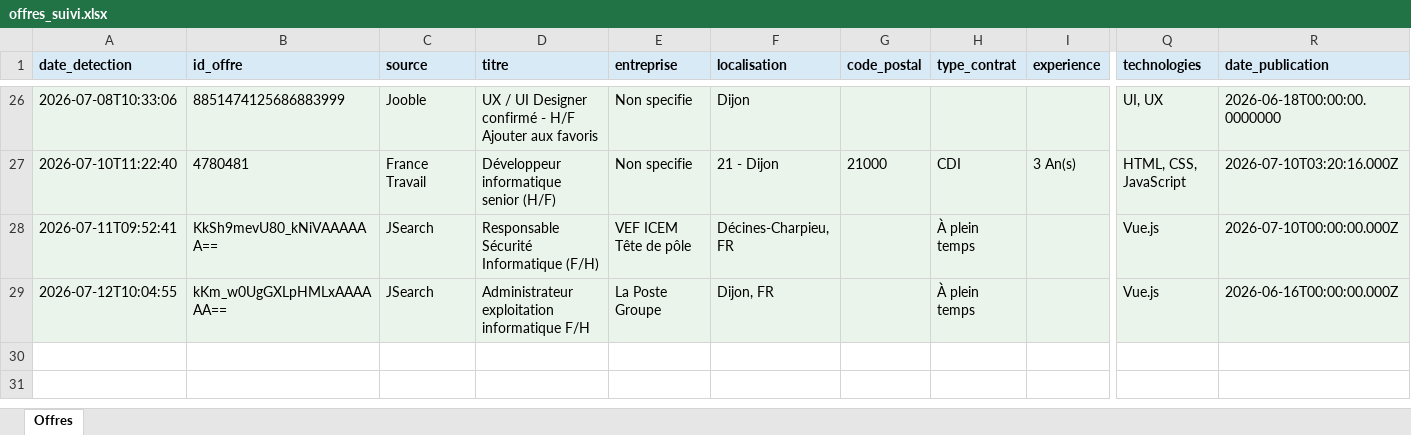
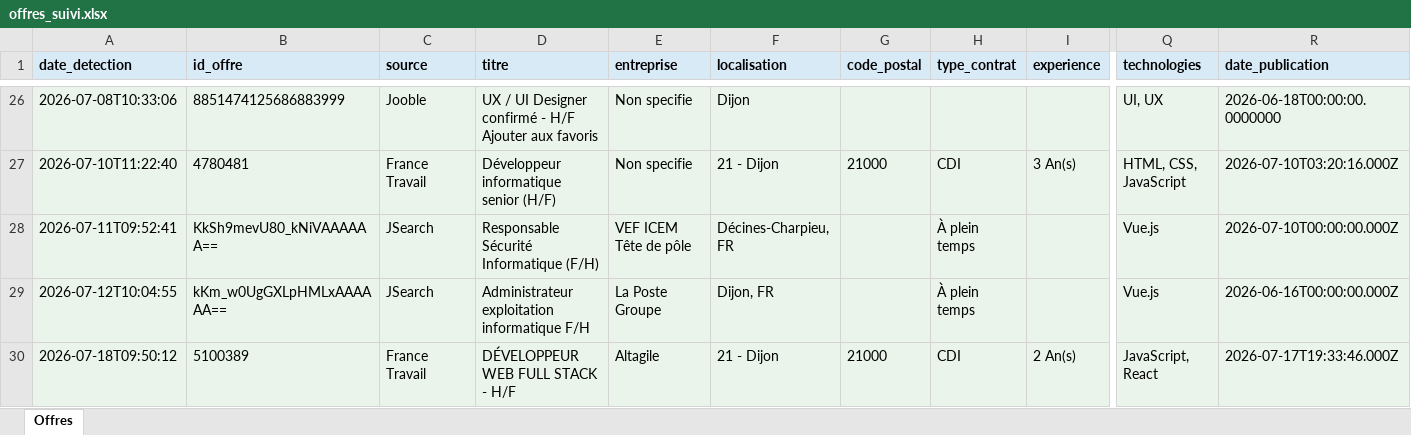
Before and after one commit to Portg4s/AutoTache, an Excel workbook: cloud_state/offres_suivi.xlsx, sheet Offres, drawn as a sheet; only a part is shown, gaps mark what is left out; values as stored, in another font and other column widths than the file's, no borders; rows hold the shown columns only; the diff names each change by its address in the sheet, - before the commit and + after, or states it on an @@ line.

```diff
--- a/cloud_state/offres_suivi.xlsx (sheet Offres)
+++ b/cloud_state/offres_suivi.xlsx (sheet Offres)
+row 30: 2026-07-18T09:50:12 | 5100389 | France Travail | DÉVELOPPEUR WEB FULL STACK - H/F | Altagile | 21 - Dijon | 21000 | CDI | 2 An(s) | JavaScript, React | 2026-07-17T19:33:46.000Z
```
Also changed, not shown: 1 other file.
